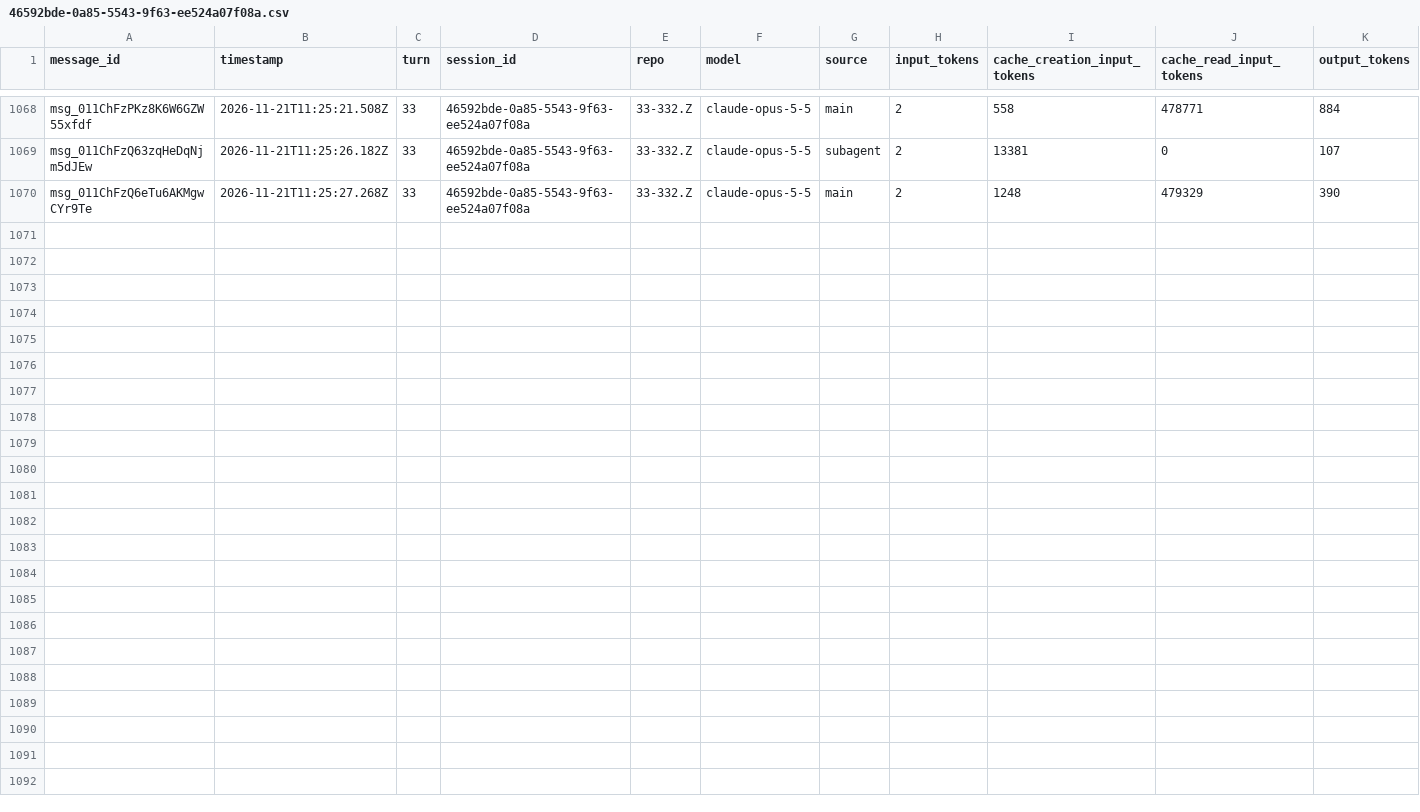
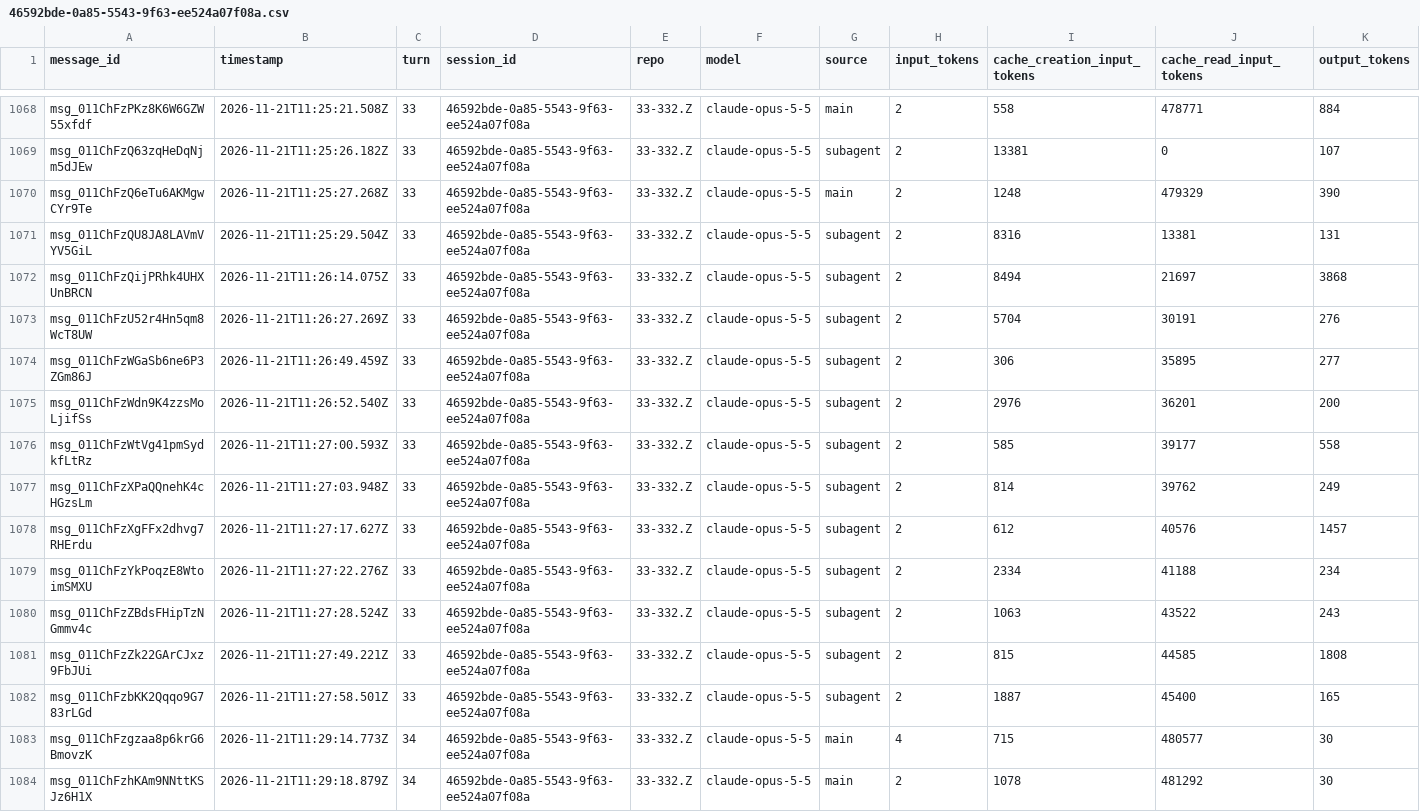
Before and after one commit to rhope-ops/314, a CSV file: sessions/46592bde-0a85-5543-9f63-ee524a07f08a.csv, drawn as a sheet; only a part is shown, gaps mark what is left out.

```diff
--- a/sessions/46592bde-0a85-5543-9f63-ee524a07f08a.csv
+++ b/sessions/46592bde-0a85-5543-9f63-ee524a07f08a.csv
@@ -1070 +1070,15 @@ msg_011ChFzQ63zqHeDqNjm5dJEw,2026-11-21T11:25:26.182Z,33,46592bde-0a85-5543-9f63
 msg_011ChFzQ6eTu6AKMgwCYr9Te,2026-11-21T11:25:27.268Z,33,46592bde-0a85-5543-9f63-ee524a07f08a,33-332.Z,claude-opus-5-5,main,2,1248,479329,390
+msg_011ChFzQU8JA8LAVmVYV5GiL,2026-11-21T11:25:29.504Z,33,46592bde-0a85-5543-9f63-ee524a07f08a,33-332.Z,claude-opus-5-5,subagent,2,8316,13381,131
+msg_011ChFzQijPRhk4UHXUnBRCN,2026-11-21T11:26:14.075Z,33,46592bde-0a85-5543-9f63-ee524a07f08a,33-332.Z,claude-opus-5-5,subagent,2,8494,21697,3868
+msg_011ChFzU52r4Hn5qm8WcT8UW,2026-11-21T11:26:27.269Z,33,46592bde-0a85-5543-9f63-ee524a07f08a,33-332.Z,claude-opus-5-5,subagent,2,5704,30191,276
+msg_011ChFzWGaSb6ne6P3ZGm86J,2026-11-21T11:26:49.459Z,33,46592bde-0a85-5543-9f63-ee524a07f08a,33-332.Z,claude-opus-5-5,subagent,2,306,35895,277
+msg_011ChFzWdn9K4zzsMoLjifSs,2026-11-21T11:26:52.540Z,33,46592bde-0a85-5543-9f63-ee524a07f08a,33-332.Z,claude-opus-5-5,subagent,2,2976,36201,200
+msg_011ChFzWtVg41pmSydkfLtRz,2026-11-21T11:27:00.593Z,33,46592bde-0a85-5543-9f63-ee524a07f08a,33-332.Z,claude-opus-5-5,subagent,2,585,39177,558
+msg_011ChFzXPaQQnehK4cHGzsLm,2026-11-21T11:27:03.948Z,33,46592bde-0a85-5543-9f63-ee524a07f08a,33-332.Z,claude-opus-5-5,subagent,2,814,39762,249
+msg_011ChFzXgFFx2dhvg7RHErdu,2026-11-21T11:27:17.627Z,33,46592bde-0a85-5543-9f63-ee524a07f08a,33-332.Z,claude-opus-5-5,subagent,2,612,40576,1457
+msg_011ChFzYkPoqzE8WtoimSMXU,2026-11-21T11:27:22.276Z,33,46592bde-0a85-5543-9f63-ee524a07f08a,33-332.Z,claude-opus-5-5,subagent,2,2334,41188,234
+msg_011ChFzZBdsFHipTzNGmmv4c,2026-11-21T11:27:28.524Z,33,46592bde-0a85-5543-9f63-ee524a07f08a,33-332.Z,claude-opus-5-5,subagent,2,1063,43522,243
+msg_011ChFzZk22GArCJxz9FbJUi,2026-11-21T11:27:49.221Z,33,46592bde-0a85-5543-9f63-ee524a07f08a,33-332.Z,claude-opus-5-5,subagent,2,815,44585,1808
+msg_011ChFzbKK2Qqqo9G783rLGd,2026-11-21T11:27:58.501Z,33,46592bde-0a85-5543-9f63-ee524a07f08a,33-332.Z,claude-opus-5-5,subagent,2,1887,45400,165
+msg_011ChFzgzaa8p6krG6BmovzK,2026-11-21T11:29:14.773Z,34,46592bde-0a85-5543-9f63-ee524a07f08a,33-332.Z,claude-opus-5-5,main,4,715,480577,30
+msg_011ChFzhKAm9NNttKSJz6H1X,2026-11-21T11:29:18.879Z,34,46592bde-0a85-5543-9f63-ee524a07f08a,33-332.Z,claude-opus-5-5,main,2,1078,481292,30
```
